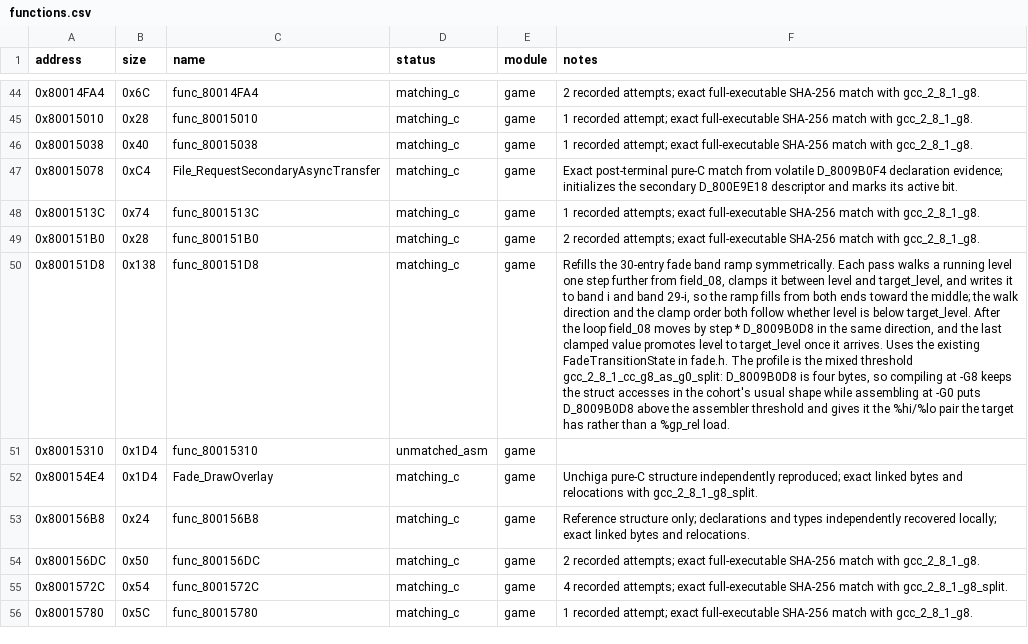
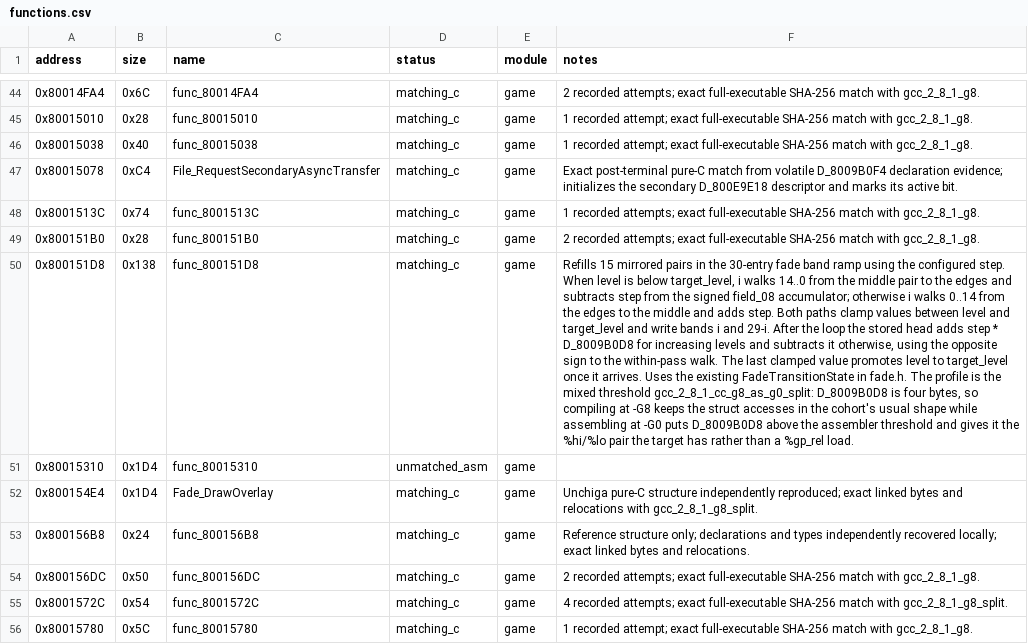
Before and after one commit to Unchiga/memories-decomp, a CSV file: config/slus_01411/functions.csv, drawn as a sheet; only a part is shown, gaps mark what is left out; the diff names each change by its address in the sheet, - before the commit and + after, or states it on an @@ line.

```diff
--- a/config/slus_01411/functions.csv
+++ b/config/slus_01411/functions.csv
-F50 (notes): Refills the 30-entry fade band ramp symmetrically. Each pass walks a running level one step further from field_08, clamps it between level and target_level, and writes it to band i and band 29-i, so the ramp fills from both ends toward the middle; the walk direction and the clamp order both follow whether level is below target_level. After the loop field_08 moves by step * D_8009B0D8 in the same direction, and the last clamped…
+F50 (notes): Refills 15 mirrored pairs in the 30-entry fade band ramp using the configured step. When level is below target_level, i walks 14..0 from the middle pair to the edges and subtracts step from the signed field_08 accumulator; otherwise i walks 0..14 from the edges to the middle and adds step. Both paths clamp values between level and target_level and write bands i and 29-i. After the loop the stored head adds step * D_8009B0D8 for increasing levels and subtracts it otherwise, using the opposite sign to the within-pass walk. The last clamped…
```
Also changed, not shown: 4 other files.
